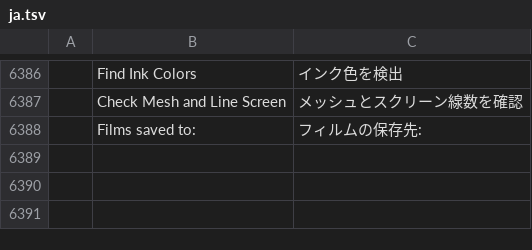
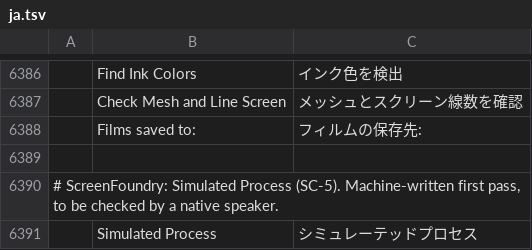
Before and after one commit to Stitchwright/screenfoundry, a TSV file: crates/ui-egui/src/i18n/ja.tsv, drawn as a sheet; only a part is shown, gaps mark what is left out; the diff names each change by its address in the sheet, - before the commit and + after, or states it on an @@ line.

```diff
--- a/crates/ui-egui/src/i18n/ja.tsv
+++ b/crates/ui-egui/src/i18n/ja.tsv
+row 6389: (empty)
+row 6390: # ScreenFoundry: Simulated Process (SC-5). Machine-written first pass, to be checked by a native speaker.
+row 6391:  | Simulated Process | シミュレーテッドプロセス
```
Also changed, not shown: crates/ui-egui/src/i18n/bg.tsv, crates/ui-egui/src/i18n/el.tsv, 29 other files.
